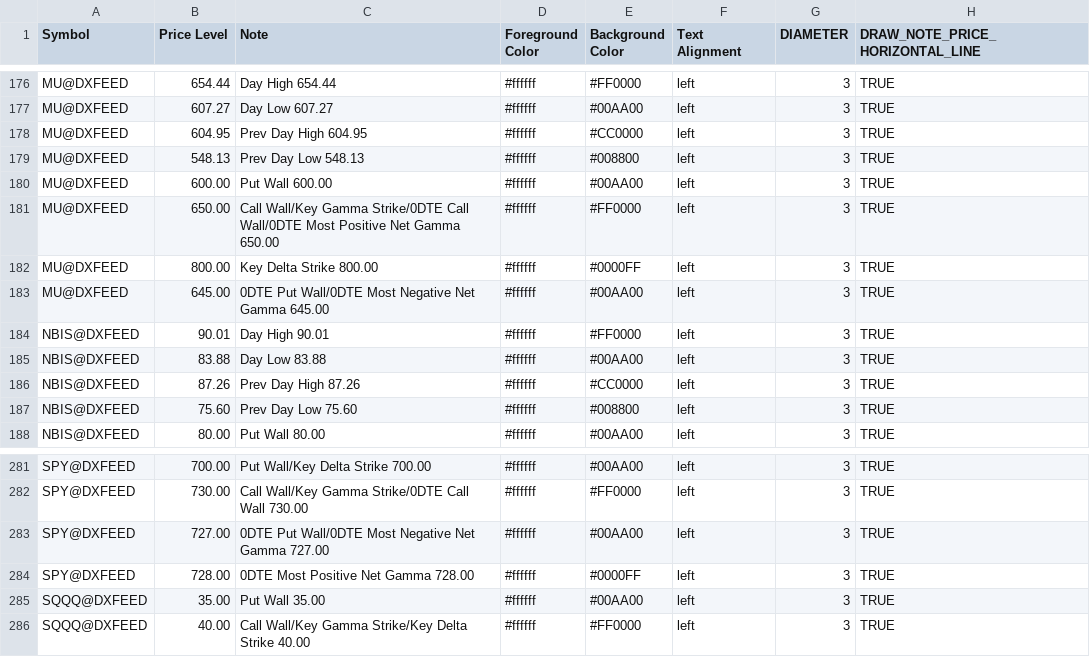
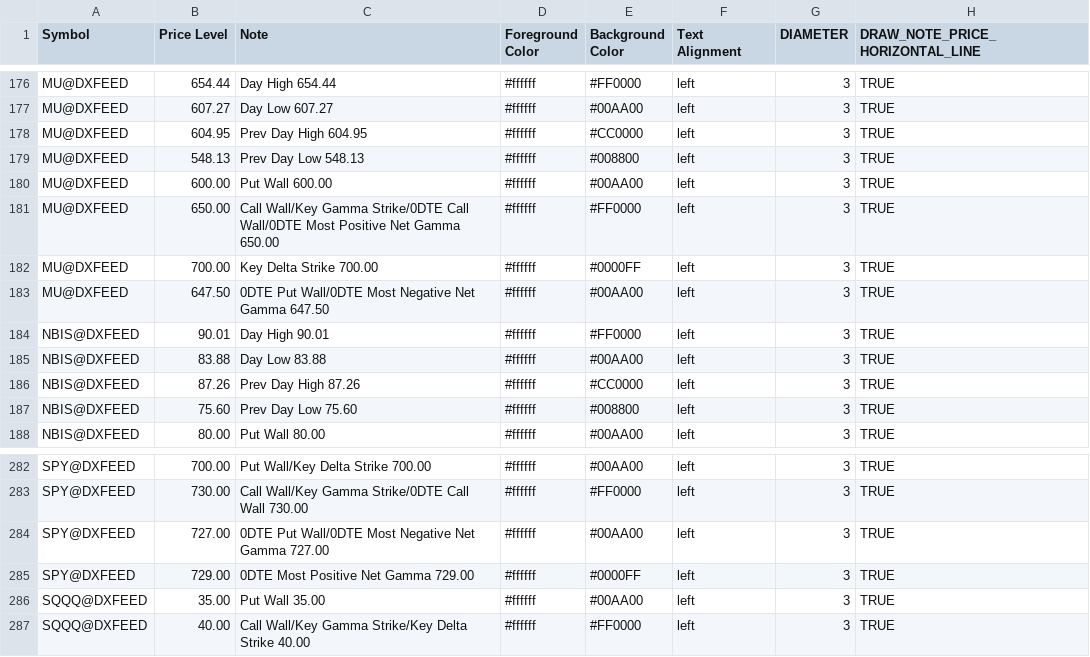
Before and after one commit to marciogmorales/toolbox, a CSV file: bookmap_notes.csv, drawn as a sheet; only a part is shown, gaps mark what is left out; the diff covers the shown part only.

Commit message:
chore: update bookmap notes (2026-11-27T19:24:30.725Z)

```diff
--- a/bookmap_notes.csv
+++ b/bookmap_notes.csv
@@ -181,4 +181,4 @@ MU@DXFEED,600.00,Put Wall 600.00,#ffffff,#00AA00,left,3,TRUE
 MU@DXFEED,650.00,Call Wall/Key Gamma Strike/0DTE Call Wall/0DTE Most Positive Net Gamma 650.00,#ffffff,#FF0000,left,3,TRUE
-MU@DXFEED,800.00,Key Delta Strike 800.00,#ffffff,#0000FF,left,3,TRUE
-MU@DXFEED,645.00,0DTE Put Wall/0DTE Most Negative Net Gamma 645.00,#ffffff,#00AA00,left,3,TRUE
+MU@DXFEED,700.00,Key Delta Strike 700.00,#ffffff,#0000FF,left,3,TRUE
+MU@DXFEED,647.50,0DTE Put Wall/0DTE Most Negative Net Gamma 647.50,#ffffff,#00AA00,left,3,TRUE
 NBIS@DXFEED,90.01,Day High 90.01,#ffffff,#FF0000,left,3,TRUE
@@ -283,3 +284,3 @@ SPY@DXFEED,730.00,Call Wall/Key Gamma Strike/0DTE Call Wall 730.00,#ffffff,#FF00
 SPY@DXFEED,727.00,0DTE Put Wall/0DTE Most Negative Net Gamma 727.00,#ffffff,#00AA00,left,3,TRUE
-SPY@DXFEED,728.00,0DTE Most Positive Net Gamma 728.00,#ffffff,#0000FF,left,3,TRUE
+SPY@DXFEED,729.00,0DTE Most Positive Net Gamma 729.00,#ffffff,#0000FF,left,3,TRUE
 SQQQ@DXFEED,35.00,Put Wall 35.00,#ffffff,#00AA00,left,3,TRUE
```
Also changed, not shown: 3 added rows, 2 removed rows and 16 edited cells elsewhere in this file.
